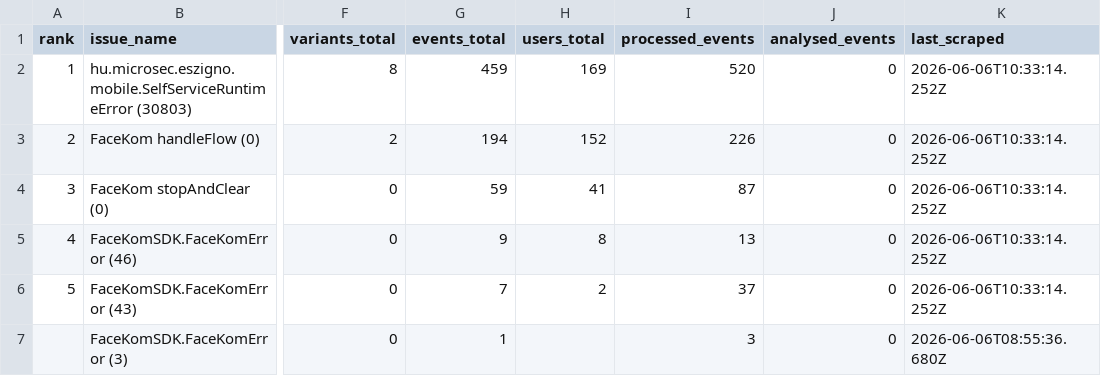
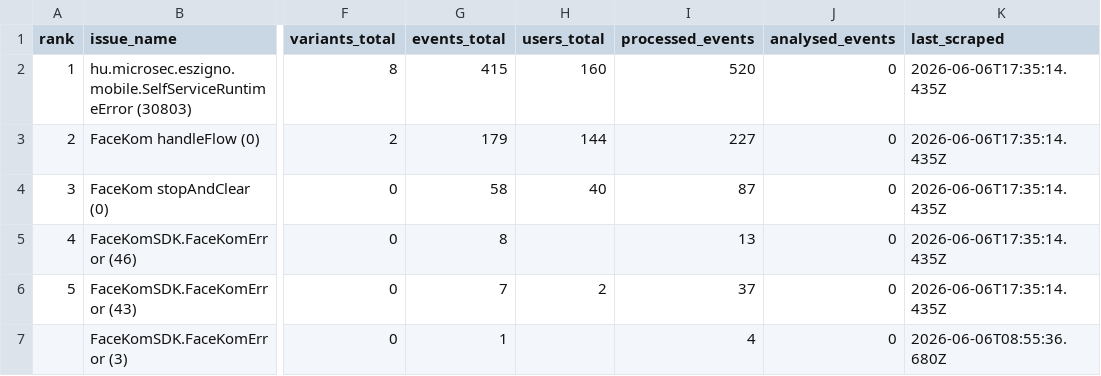
Before and after one commit to glizik/GFK, a CSV file: data/issues_3.7.1.csv, drawn as a sheet; only a part is shown, gaps mark what is left out; the diff names each change by its address in the sheet, - before the commit and + after, or states it on an @@ line.

```diff
--- a/data/issues_3.7.1.csv
+++ b/data/issues_3.7.1.csv
-G2 (events_total): 459
+G2 (events_total): 415
-H2 (users_total): 169
+H2 (users_total): 160
-K2:K6 (last_scraped): 2026-06-06T10:33:14.252Z
+K2:K6 (last_scraped): 2026-06-06T17:35:14.435Z
-G3 (events_total): 194
+G3 (events_total): 179
-H3 (users_total): 152
+H3 (users_total): 144
-I3 (processed_events): 226
+I3 (processed_events): 227
-G4 (events_total): 59
+G4 (events_total): 58
-H4 (users_total): 41
+H4 (users_total): 40
-G5 (events_total): 9
+G5 (events_total): 8
-H5 (users_total): 8
+H5 (users_total): (empty)
-I7 (processed_events): 3
+I7 (processed_events): 4
```
Also changed, not shown: data/events_3.7.1.csv, data/issues_3.7.0.csv, 6 other files.
